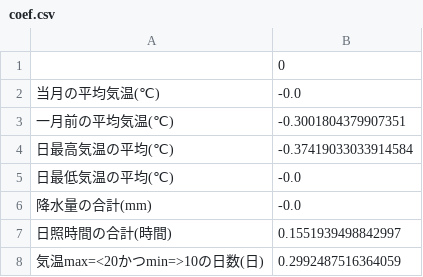
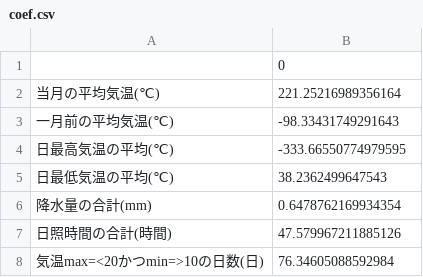
Before and after one commit to konishu/spinach, a CSV file: tokyo/output/coef.csv, drawn as a sheet.

```diff
--- a/tokyo/output/coef.csv
+++ b/tokyo/output/coef.csv
@@ -1,8 +1,8 @@
 ,0
-　当月の平均気温(℃),-0.0
-　一月前の平均気温(℃),-0.3001804379907351
-日最高気温の平均(℃),-0.37419033033914584
-日最低気温の平均(℃),-0.0
-降水量の合計(mm),-0.0
-日照時間の合計(時間),0.1551939498842997
-気温max=<20かつmin=>10の日数(日),0.2992487516364059
+　当月の平均気温(℃),221.25216989356164
+　一月前の平均気温(℃),-98.33431749291643
+日最高気温の平均(℃),-333.66550774979595
+日最低気温の平均(℃),38.2362499647543
+降水量の合計(mm),0.6478762169934354
+日照時間の合計(時間),47.579967211885126
+気温max=<20かつmin=>10の日数(日),76.34605088592984
```
Also changed, not shown: tokyo/output/predict.csv, 11 other files.
